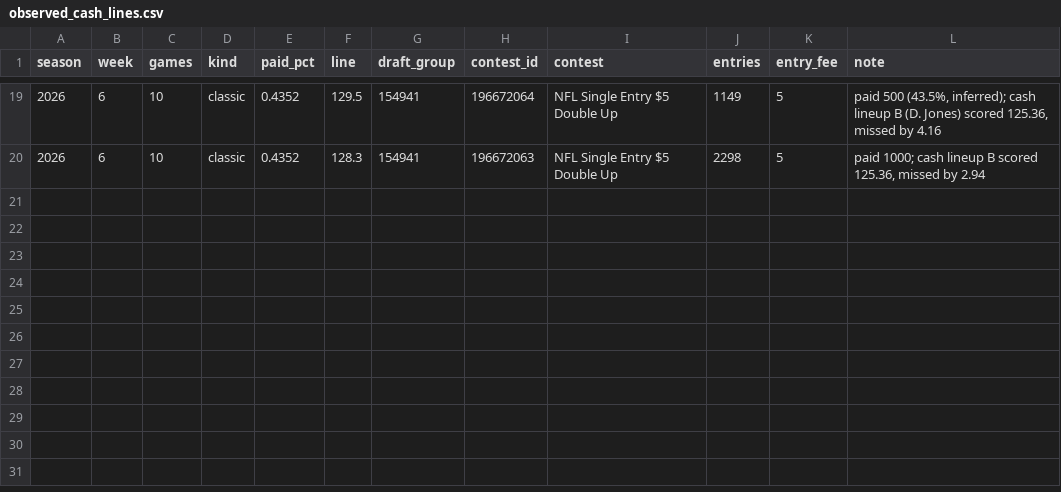
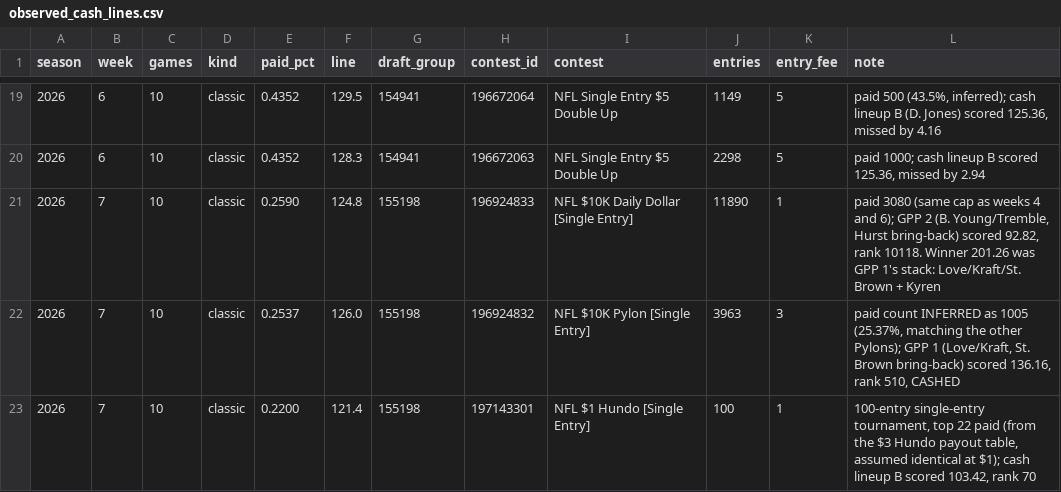
Before and after one commit to CSenhouse/dfs-dashboard, a CSV file: data/observed_cash_lines.csv, drawn as a sheet; only a part is shown, gaps mark what is left out.

```diff
--- a/data/observed_cash_lines.csv
+++ b/data/observed_cash_lines.csv
@@ -20 +20,4 @@ season,week,games,kind,paid_pct,line,draft_group,contest_id,contest,entries,entr
 2026,6,10,classic,0.4352,128.3,154941,196672063,NFL Single Entry $5 Double Up,2298,5,"paid 1000; cash lineup B scored 125.36, missed by 2.94"
+2026,7,10,classic,0.2590,124.8,155198,196924833,NFL $10K Daily Dollar [Single Entry],11890,1,"paid 3080 (same cap as weeks 4 and 6); GPP 2 (B. Young/Tremble, Hurst bring-back) scored 92.82, rank 10118. Winner 201.26 was GPP 1's stack: Love/Kraft/St. Brown + Kyren"
+2026,7,10,classic,0.2537,126.0,155198,196924832,NFL $10K Pylon [Single Entry],3963,3,"paid count INFERRED as 1005 (25.37%, matching the other Pylons); GPP 1 (Love/Kraft, St. Brown bring-back) scored 136.16, rank 510, CASHED"
+2026,7,10,classic,0.2200,121.4,155198,197143301,NFL $1 Hundo [Single Entry],100,1,"100-entry single-entry tournament, top 22 paid (from the $3 Hundo payout table, assumed identical at $1); cash lineup B scored 103.42, rank 70"
```
Also changed, not shown: data/contest_fields.csv, 3 other files.
